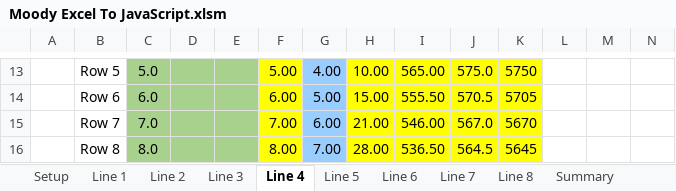
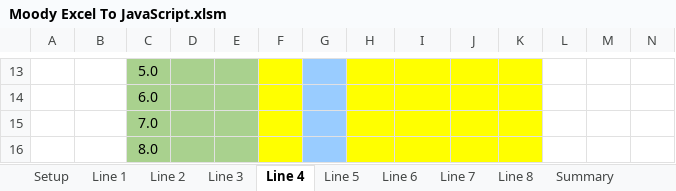
Before and after one commit to judooochp/Moody.xlsm, an Excel workbook: Moody Excel To JavaScript.xlsm, sheet Line 4, drawn as a sheet; only a part is shown, gaps mark what is left out; values as stored, in another font and other column widths than the file's, no borders; charts and pictures and conditional formats not drawn; the diff covers the shown part only; the diff names each change by its address in the sheet, - before the commit and + after, or states it on an @@ line.

```diff
--- a/Moody Excel To JavaScript.xlsm (sheet Line 4)
+++ b/Moody Excel To JavaScript.xlsm (sheet Line 4)
-B13: Row 5
+B13: (empty)
-F13: 5.00
+F13: (empty)
-G13: 4.00
+G13: (empty)
-H13: 10.00
+H13: (empty)
-I13: 565.00
+I13: (empty)
-J13: 575.0
+J13: (empty)
-K13: 5750
+K13: (empty)
-B14: Row 6
+B14: (empty)
-F14: 6.00
+F14: (empty)
-G14: 5.00
+G14: (empty)
-H14: 15.00
+H14: (empty)
-I14: 555.50
+I14: (empty)
-J14: 570.5
+J14: (empty)
-K14: 5705
+K14: (empty)
-B15: Row 7
+B15: (empty)
-F15: 7.00
+F15: (empty)
-G15: 6.00
+G15: (empty)
-H15: 21.00
+H15: (empty)
-I15: 546.00
+I15: (empty)
-J15: 567.0
+J15: (empty)
-K15: 5670
+K15: (empty)
-B16: Row 8
+B16: (empty)
-F16: 8.00
+F16: (empty)
-G16: 7.00
+G16: (empty)
-H16: 28.00
+H16: (empty)
-I16: 536.50
+I16: (empty)
-J16: 564.5
+J16: (empty)
-K16: 5645
+K16: (empty)
```
Also changed, not shown: 1 added row, 1 removed row and 112 edited cells elsewhere in this sheet, sheet Summary, sheet Line 1, sheet Line 2, sheet Line 5, sheet Line 8, sheet Line 3, 3 more sheets, other sheet tabs, formulas that keep their value, charts or pictures.
